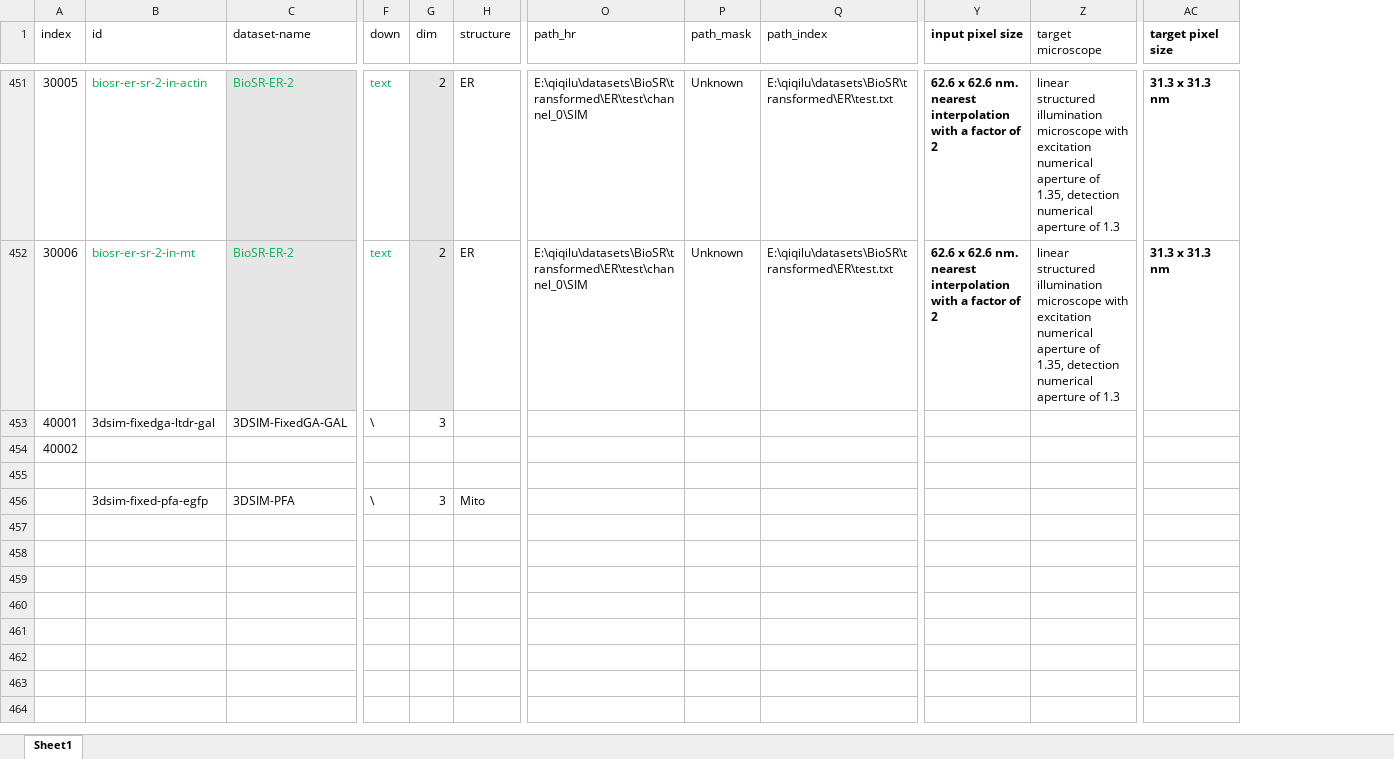
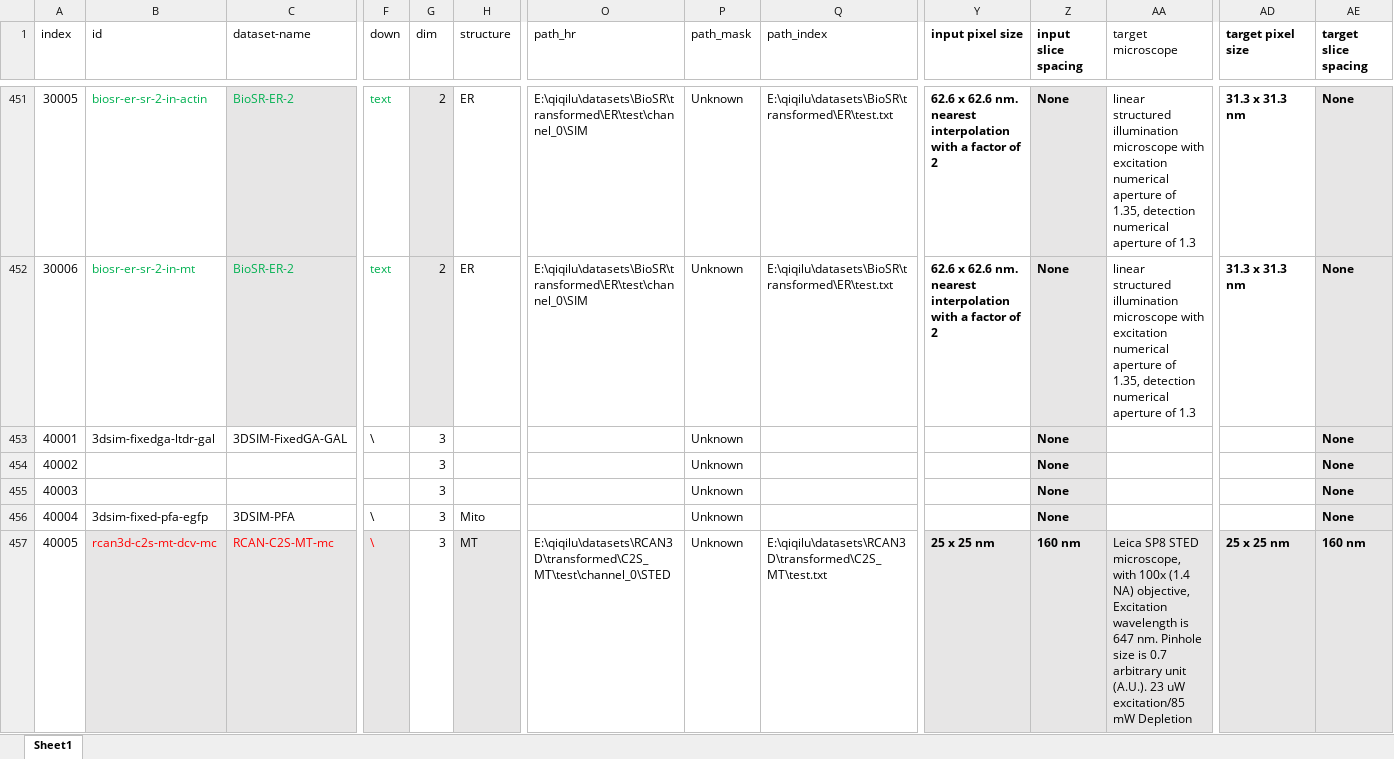
Before and after one commit to qiqi-lu/fluoresfm, an Excel workbook: dataset_test-v2.xlsx, sheet Sheet1, drawn as a sheet; only a part is shown, gaps mark what is left out; values as stored, in another font and other column widths than the file's, no borders; conditional formats not drawn; rows hold the shown columns only; the diff covers the shown part only; the diff names each change by its address in the sheet, - before the commit and + after, or states it on an @@ line.

```diff
--- a/dataset_test-v2.xlsx (sheet Sheet1)
+++ b/dataset_test-v2.xlsx (sheet Sheet1)
+column Z (input slice spacing), rows 451-456: all None
+column AE (target slice spacing), rows 451-456: all None
-P453:P454 (path_mask): (empty)
+P453:P454 (path_mask): Unknown
-G454 (dim): (empty)
+G454 (dim): 3
-row 455: (empty)
+row 455: 40003 |  |  |  | 3 |  |  | Unknown |  |  | None |  |  | None
-A456 (index): (empty)
+A456 (index): 40004
-P456 (path_mask): (empty)
+P456 (path_mask): Unknown
+row 457: 40005 | rcan3d-c2s-mt-dcv-mc | RCAN-C2S-MT-mc | \ | 3 | MT | E:\qiqilu\datasets\RCAN3D\transformed\C2S_MT\test\channel_0\STED | Unknown | E:\qiqilu\datasets\RCAN3D\transformed\C2S_MT\test.txt | 25 x 25 nm | 160 nm | Leica SP8 STED microscope, with 100x (1.4 NA) objective, Excitation wavelength is 647 nm. Pinhole size is 0.7 arbitrary unit (A.U.). 23 uW excitation/85 mW Depletion | 25 x 25 nm | 160 nm
```
Also changed, not shown: 14 added rows elsewhere in this sheet, dataset_train_transformer-v2.xlsx, 6 other files.
